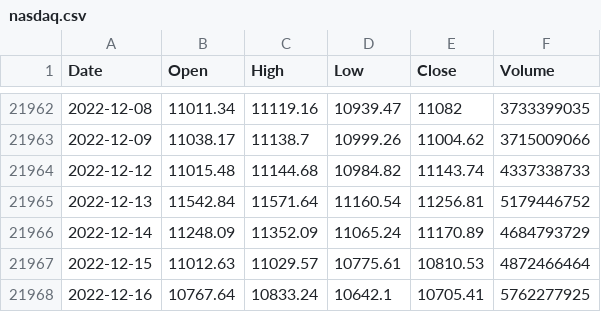
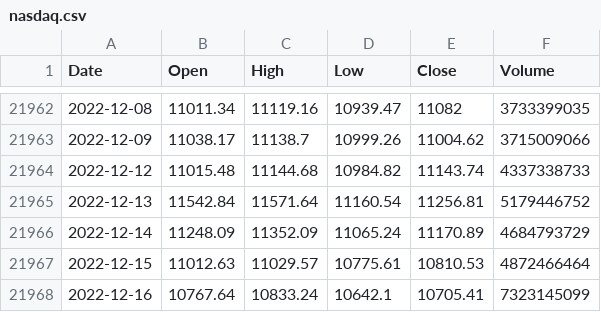
Before and after one commit to KwangYeol/stock-now, a CSV file: index/nasdaq.csv, drawn as a sheet; only a part is shown, gaps mark what is left out.

```diff
--- a/index/nasdaq.csv
+++ b/index/nasdaq.csv
@@ -21967,2 +21967,2 @@ Date,Open,High,Low,Close,Volume
 2022-12-15,11012.63,11029.57,10775.61,10810.53,4872466464
-2022-12-16,10767.64,10833.24,10642.1,10705.41,5762277925
+2022-12-16,10767.64,10833.24,10642.1,10705.41,7323145099
```
Also changed, not shown: 2 other files.
